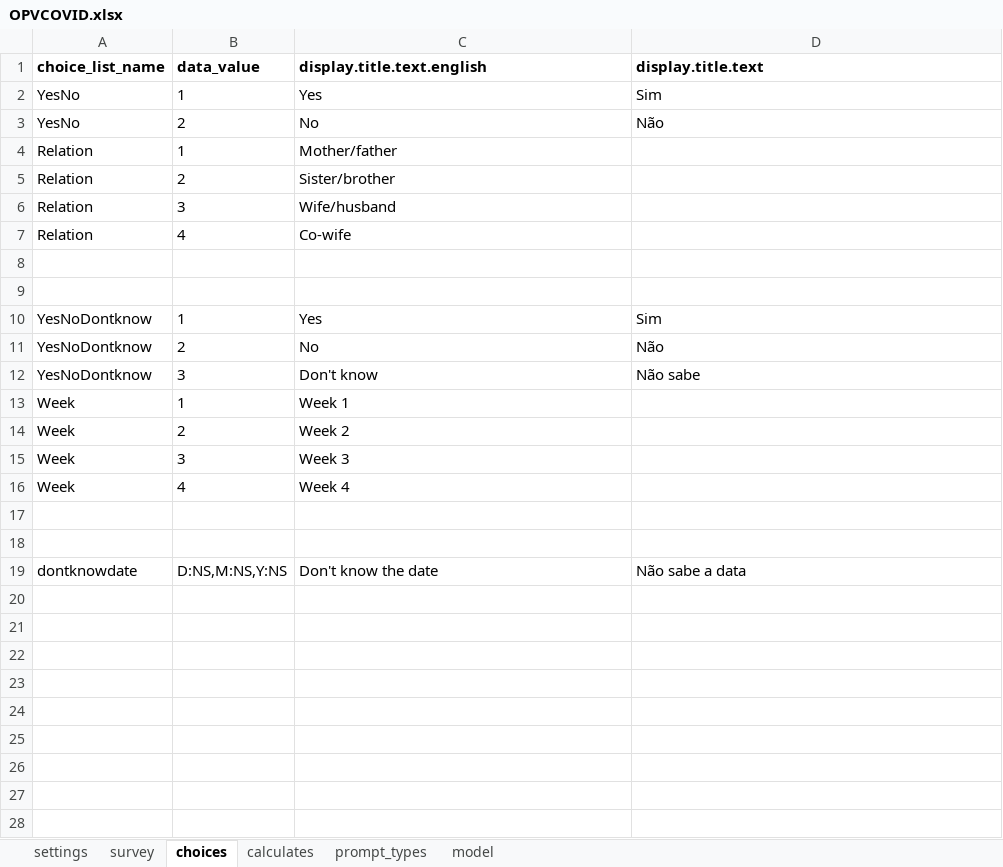
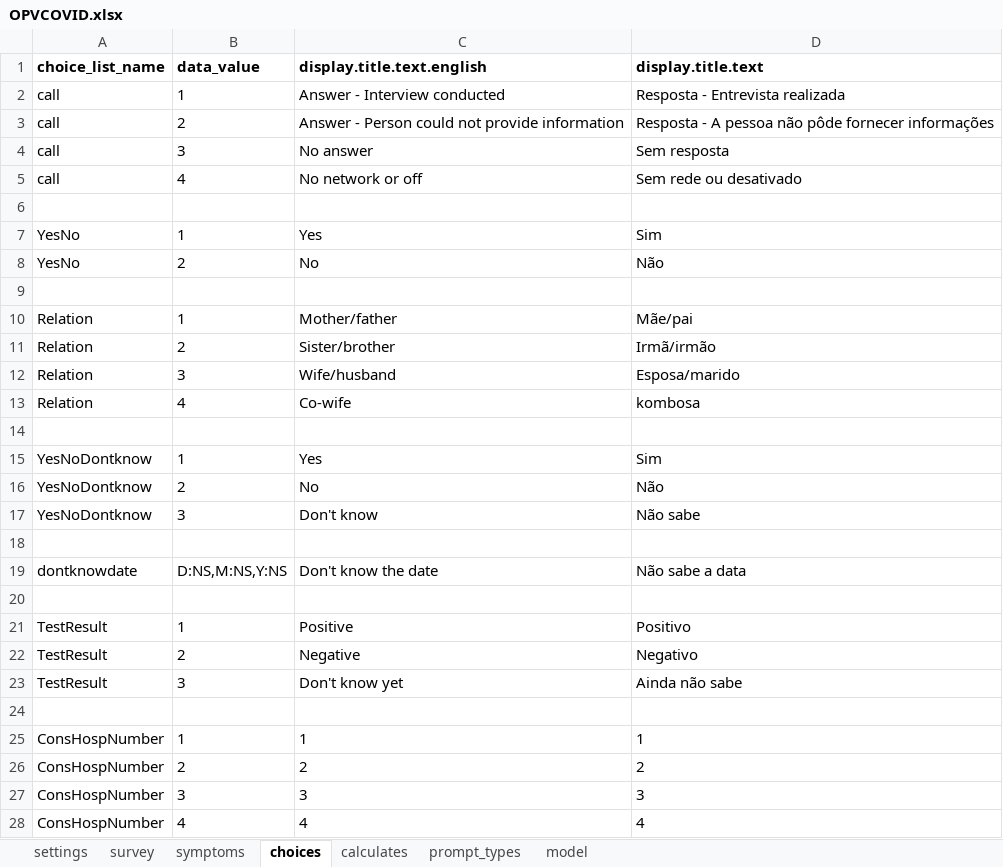
Before and after one commit to BandimHealthProject/OPVCOVID, an Excel workbook: app/config/tables/OPVCOVID/Forms/OPVCOVID/OPVCOVID.xlsx, sheet choices, drawn as a sheet; only a part is shown; values as stored, in another font and other column widths than the file's, no borders; removed rows and columns are numbered as before the commit, all else as after; the diff covers the shown part only; the diff names each change by its address in the sheet, - before the commit and + after, or states it on an @@ line.

```diff
--- a/app/config/tables/OPVCOVID/Forms/OPVCOVID/OPVCOVID.xlsx (sheet choices)
+++ b/app/config/tables/OPVCOVID/Forms/OPVCOVID/OPVCOVID.xlsx (sheet choices)
+sheet tab: symptoms
+row 2: call | 1 | Answer - Interview conducted | Resposta - Entrevista realizada
+row 3: call | 2 | Answer - Person could not provide information | Resposta - A pessoa não pôde fornecer informações
+row 4: call | 3 | No answer | Sem resposta
+row 5: call | 4 | No network or off | Sem rede ou desativado
+row 6: (empty)
-row 4: Relation | 1 | Mother/father
-row 5: Relation | 2 | Sister/brother
-row 6: Relation | 3 | Wife/husband
-row 7: Relation | 4 | Co-wife
+row 10: Relation | 1 | Mother/father | Mãe/pai
+row 11: Relation | 2 | Sister/brother | Irmã/irmão
+row 12: Relation | 3 | Wife/husband | Esposa/marido
+row 13: Relation | 4 | Co-wife | kombosa
-row 13: Week | 1 | Week 1
-row 14: Week | 2 | Week 2
-row 15: Week | 3 | Week 3
-row 16: Week | 4 | Week 4
-row 17: (empty)
+row 20: (empty)
+row 21: TestResult | 1 | Positive | Positivo
+row 22: TestResult | 2 | Negative | Negativo
+row 23: TestResult | 3 | Don't know yet | Ainda não sabe
+row 24: (empty)
+row 25: ConsHospNumber | 1 | 1 | 1
+row 26: ConsHospNumber | 2 | 2 | 2
+row 27: ConsHospNumber | 3 | 3 | 3
+row 28: ConsHospNumber | 4 | 4 | 4
```
Also changed, not shown: 24 added rows elsewhere in this sheet, sheet model, sheet survey, sheet calculates, sheet settings, 12 other files.
